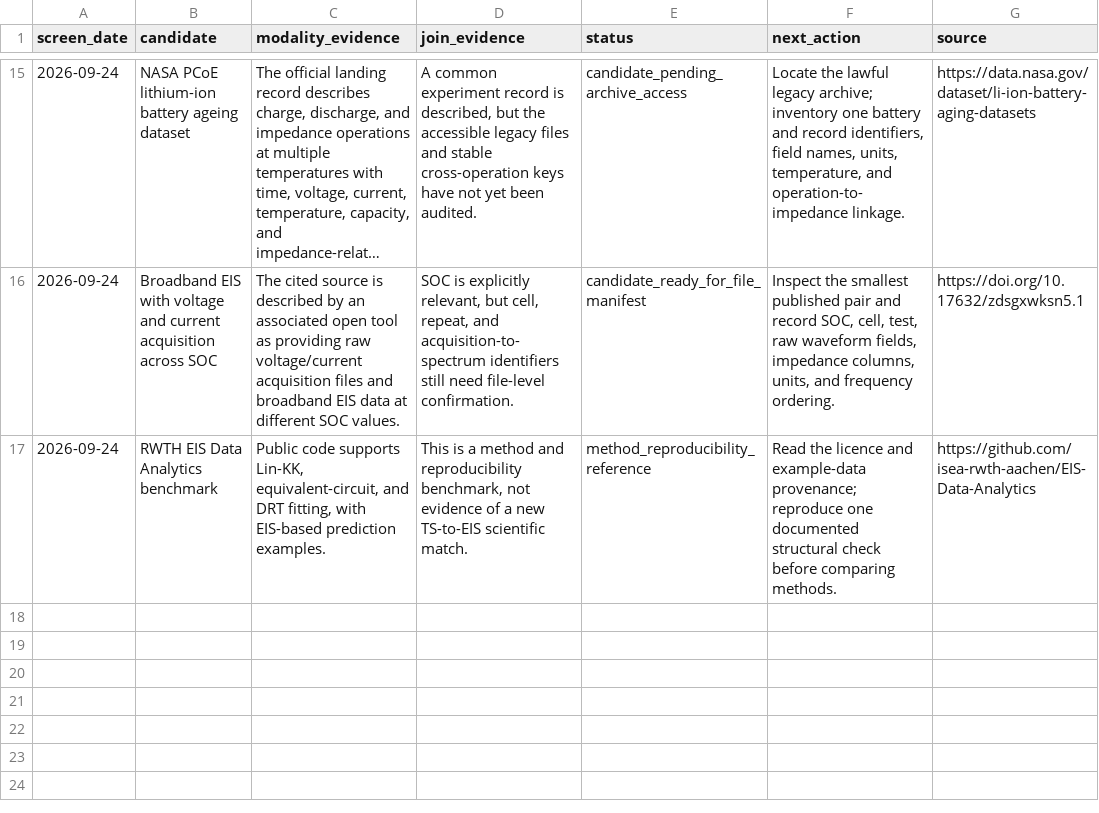
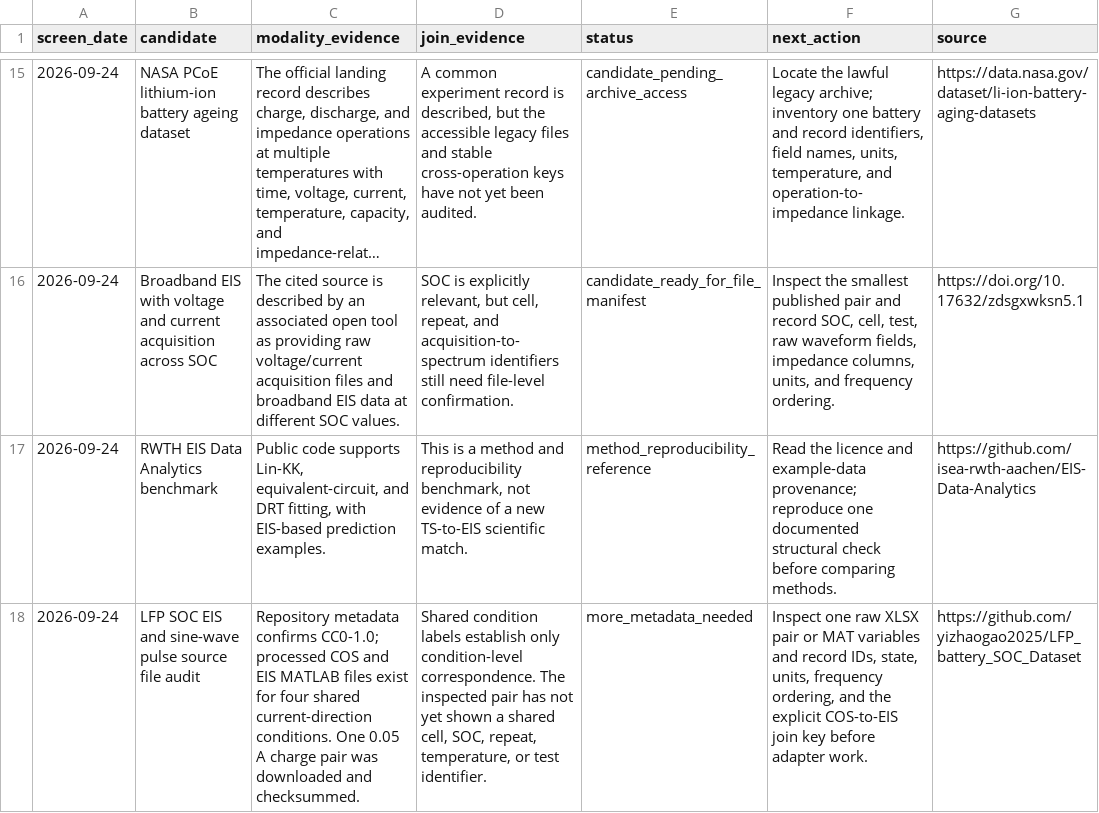
Before and after one commit to Nayeemfaisal/LLM-Wiki-Site, a CSV file: research-tools/dataset_evidence_ledger.csv, drawn as a sheet; only a part is shown, gaps mark what is left out; long unchanged cells end in …; the diff names each change by its address in the sheet, - before the commit and + after, or states it on an @@ line.

Commit message:
Record first LFP source file audit

```diff
--- a/research-tools/dataset_evidence_ledger.csv
+++ b/research-tools/dataset_evidence_ledger.csv
+row 18: 2026-09-24 | LFP SOC EIS and sine-wave pulse source file audit | Repository metadata confirms CC0-1.0; processed COS and EIS MATLAB files exist for four shared current-direction conditions. One 0.05 A charge pair was downloaded and checksummed. | Shared condition labels establish only condition-level correspondence. The inspected pair has not yet shown a shared cell, SOC, repeat, temperature, or test identifier. | more_metadata_needed | Inspect one raw XLSX pair or MAT variables and record IDs, state, units, frequency ordering, and the explicit COS-to-EIS join key before adapter work. | https://github.com/yizhaogao2025/LFP_battery_SOC_Dataset
```
Also changed, not shown: 4 other files.
